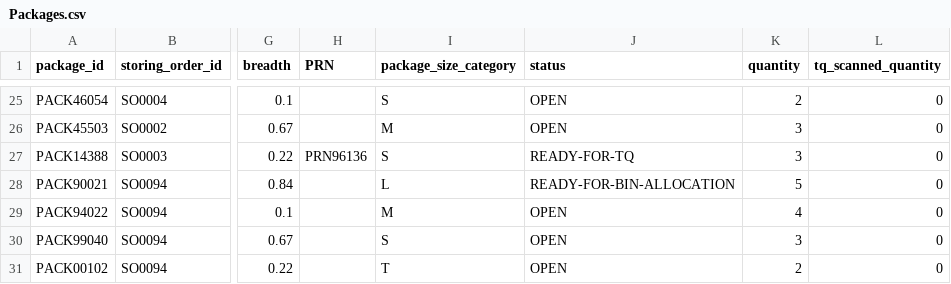
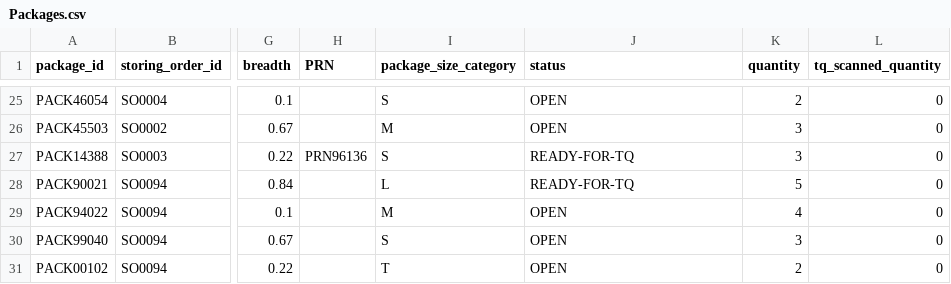
Before and after one commit to cargoops/backend, a CSV file: data/Packages.csv, drawn as a sheet; only a part is shown, gaps mark what is left out; the diff names each change by its address in the sheet, - before the commit and + after, or states it on an @@ line.

```diff
--- a/data/Packages.csv
+++ b/data/Packages.csv
-J28 (status): READY-FOR-BIN-ALLOCATION
+J28 (status): READY-FOR-TQ
```
Also changed, not shown: data/PickOrders.csv, data/PickSlips.csv, 4 other files.
